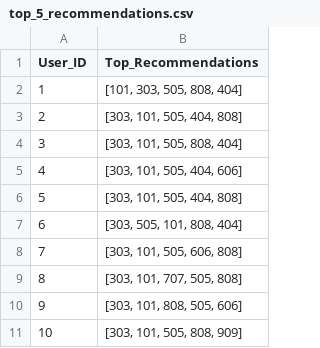
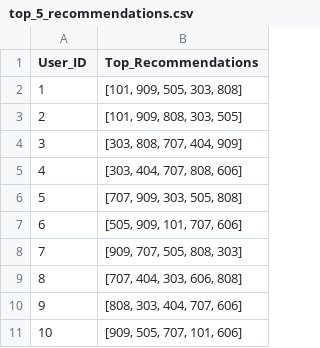
Before and after one commit to DeclanJoyce17/COMP3800-2025, a CSV file: src/recommender-model/app/top_5_recommendations.csv, drawn as a sheet.

```diff
--- a/src/recommender-model/app/top_5_recommendations.csv
+++ b/src/recommender-model/app/top_5_recommendations.csv
@@ -1,11 +1,11 @@
 User_ID,Top_Recommendations
-1,"[101, 303, 505, 808, 404]"
-2,"[303, 101, 505, 404, 808]"
-3,"[303, 101, 505, 808, 404]"
-4,"[303, 101, 505, 404, 606]"
-5,"[303, 101, 505, 404, 808]"
-6,"[303, 505, 101, 808, 404]"
-7,"[303, 101, 505, 606, 808]"
-8,"[303, 101, 707, 505, 808]"
-9,"[303, 101, 808, 505, 606]"
-10,"[303, 101, 505, 808, 909]"
+1,"[101, 909, 505, 303, 808]"
+2,"[101, 909, 808, 303, 505]"
+3,"[303, 808, 707, 404, 909]"
+4,"[303, 404, 707, 808, 606]"
+5,"[707, 909, 303, 505, 808]"
+6,"[505, 909, 101, 707, 606]"
+7,"[909, 707, 505, 808, 303]"
+8,"[707, 404, 303, 606, 808]"
+9,"[808, 303, 404, 707, 606]"
+10,"[909, 505, 707, 101, 606]"
```
Also changed, not shown: 4 other files.
